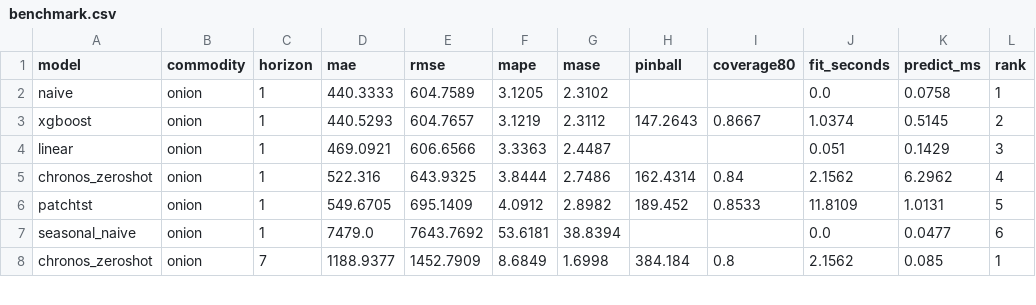
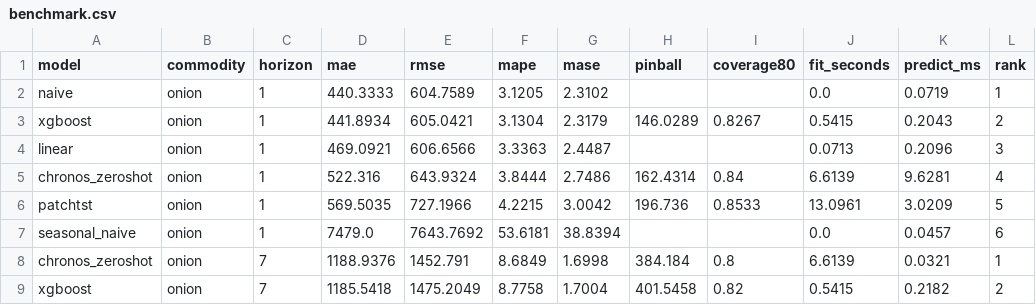
Before and after one commit to Anasnaveed69/mandicast, a CSV file: reports/benchmark.csv, drawn as a sheet; only a part is shown; the diff covers the shown part only.

```diff
--- a/reports/benchmark.csv
+++ b/reports/benchmark.csv
@@ -1,8 +1,9 @@
 model,commodity,horizon,mae,rmse,mape,mase,pinball,coverage80,fit_seconds,predict_ms,rank
-naive,onion,1,440.3333,604.7589,3.1205,2.3102,,,0.0,0.0758,1
-xgboost,onion,1,440.5293,604.7657,3.1219,2.3112,147.2643,0.8667,1.0374,0.5145,2
-linear,onion,1,469.0921,606.6566,3.3363,2.4487,,,0.051,0.1429,3
-chronos_zeroshot,onion,1,522.316,643.9325,3.8444,2.7486,162.4314,0.84,2.1562,6.2962,4
-patchtst,onion,1,549.6705,695.1409,4.0912,2.8982,189.452,0.8533,11.8109,1.0131,5
-seasonal_naive,onion,1,7479.0,7643.7692,53.6181,38.8394,,,0.0,0.0477,6
-chronos_zeroshot,onion,7,1188.9377,1452.7909,8.6849,1.6998,384.184,0.8,2.1562,0.085,1
+naive,onion,1,440.3333,604.7589,3.1205,2.3102,,,0.0,0.0719,1
+xgboost,onion,1,441.8934,605.0421,3.1304,2.3179,146.0289,0.8267,0.5415,0.2043,2
+linear,onion,1,469.0921,606.6566,3.3363,2.4487,,,0.0713,0.2096,3
+chronos_zeroshot,onion,1,522.316,643.9324,3.8444,2.7486,162.4314,0.84,6.6139,9.6281,4
+patchtst,onion,1,569.5035,727.1966,4.2215,3.0042,196.736,0.8533,13.0961,3.0209,5
+seasonal_naive,onion,1,7479.0,7643.7692,53.6181,38.8394,,,0.0,0.0457,6
+chronos_zeroshot,onion,7,1188.9376,1452.791,8.6849,1.6998,384.184,0.8,6.6139,0.0321,1
+xgboost,onion,7,1185.5418,1475.2049,8.7758,1.7004,401.5458,0.82,0.5415,0.2182,2
```
Also changed, not shown: 1 removed row and 101 edited cells elsewhere in this file, 4 other files.
